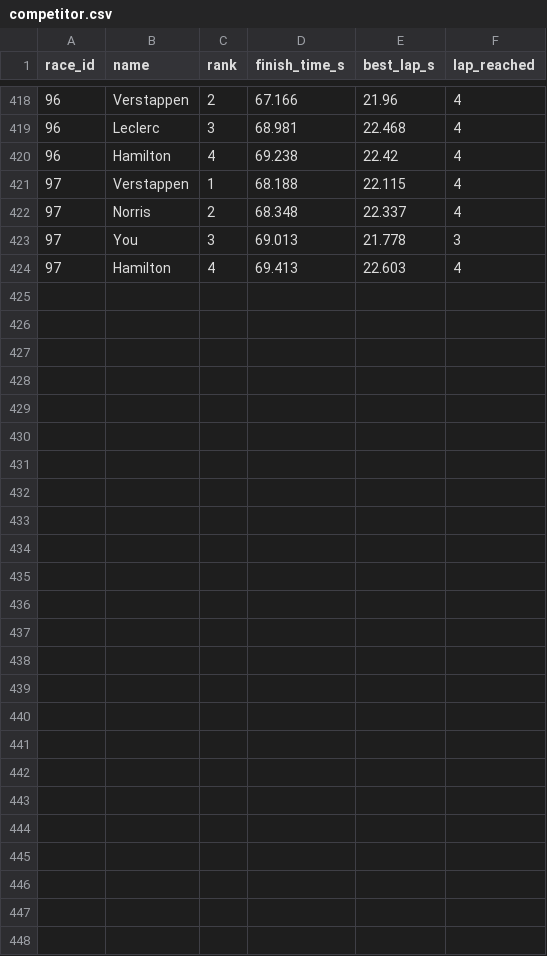
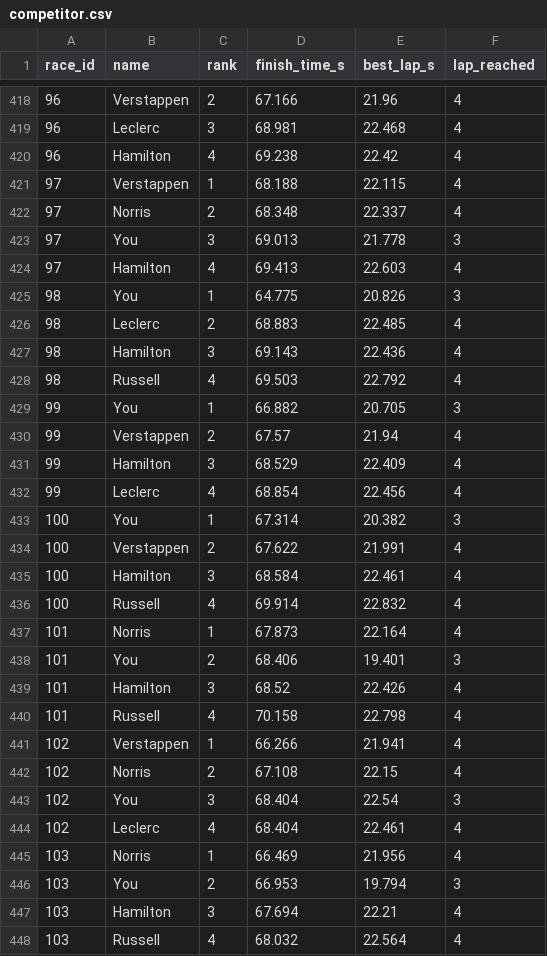
Before and after one commit to PiyapongAusawarachan/formula67, a CSV file: stats/competitor.csv, drawn as a sheet; only a part is shown, gaps mark what is left out; the diff names each change by its address in the sheet, - before the commit and + after, or states it on an @@ line.

```diff
--- a/stats/competitor.csv
+++ b/stats/competitor.csv
+row 425: 98 | You | 1 | 64.775 | 20.826 | 3
+row 426: 98 | Leclerc | 2 | 68.883 | 22.485 | 4
+row 427: 98 | Hamilton | 3 | 69.143 | 22.436 | 4
+row 428: 98 | Russell | 4 | 69.503 | 22.792 | 4
+row 429: 99 | You | 1 | 66.882 | 20.705 | 3
+row 430: 99 | Verstappen | 2 | 67.57 | 21.94 | 4
+row 431: 99 | Hamilton | 3 | 68.529 | 22.409 | 4
+row 432: 99 | Leclerc | 4 | 68.854 | 22.456 | 4
+row 433: 100 | You | 1 | 67.314 | 20.382 | 3
+row 434: 100 | Verstappen | 2 | 67.622 | 21.991 | 4
+row 435: 100 | Hamilton | 3 | 68.584 | 22.461 | 4
+row 436: 100 | Russell | 4 | 69.914 | 22.832 | 4
+row 437: 101 | Norris | 1 | 67.873 | 22.164 | 4
+row 438: 101 | You | 2 | 68.406 | 19.401 | 3
+row 439: 101 | Hamilton | 3 | 68.52 | 22.426 | 4
+row 440: 101 | Russell | 4 | 70.158 | 22.798 | 4
+row 441: 102 | Verstappen | 1 | 66.266 | 21.941 | 4
+row 442: 102 | Norris | 2 | 67.108 | 22.15 | 4
+row 443: 102 | You | 3 | 68.404 | 22.54 | 3
+row 444: 102 | Leclerc | 4 | 68.404 | 22.461 | 4
+row 445: 103 | Norris | 1 | 66.469 | 21.956 | 4
+row 446: 103 | You | 2 | 66.953 | 19.794 | 3
+row 447: 103 | Hamilton | 3 | 67.694 | 22.21 | 4
+row 448: 103 | Russell | 4 | 68.032 | 22.564 | 4
```
Also changed, not shown: stats/lap_time.csv, stats/nitro.csv, 16 other files.
